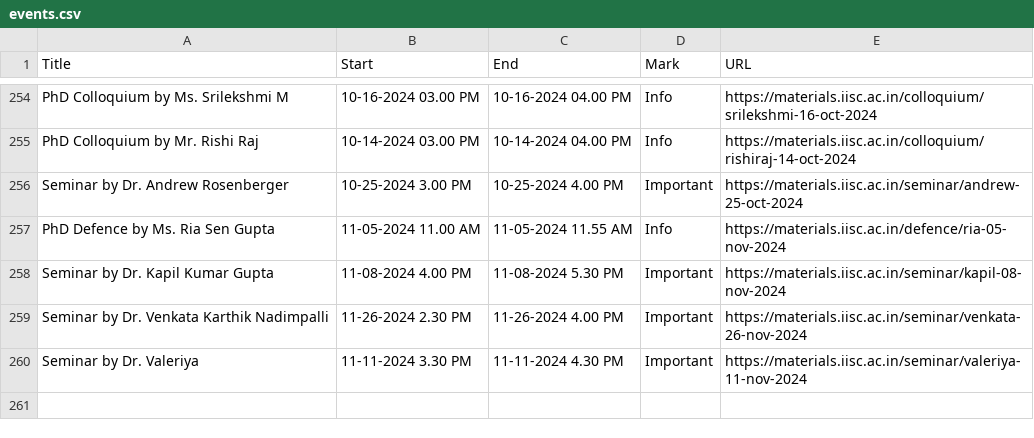
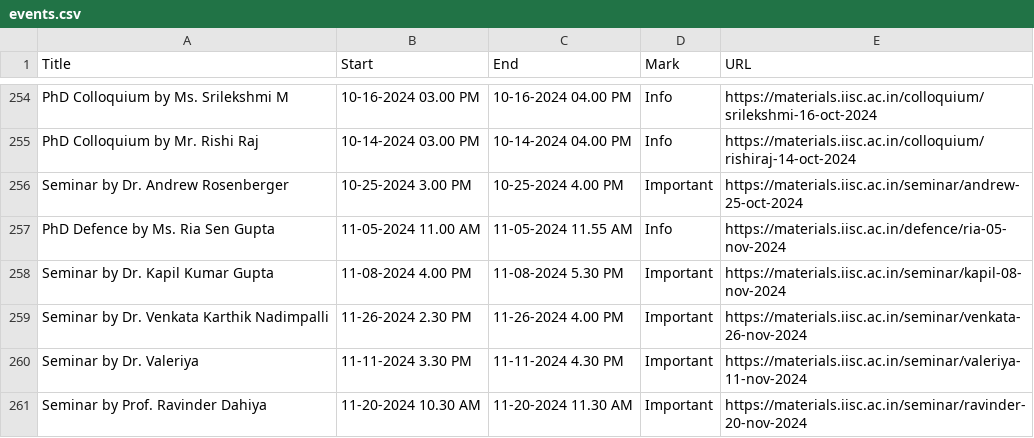
Before and after one commit to mte-iisc/materials-iisc, a CSV file: _site/events/events.csv, drawn as a sheet; only a part is shown, gaps mark what is left out.

```diff
--- a/_site/events/events.csv
+++ b/_site/events/events.csv
@@ -260 +260,2 @@ Seminar by Dr. Venkata Karthik Nadimpalli,11-26-2024  2.30 PM,11-26-2024  4.00 P
 Seminar by Dr. Valeriya,11-11-2024  3.30 PM,11-11-2024  4.30 PM,Important,https://materials.iisc.ac.in/seminar/valeriya-11-nov-2024
+Seminar by Prof. Ravinder Dahiya,11-20-2024  10.30 AM,11-20-2024  11.30 AM,Important,https://materials.iisc.ac.in/seminar/ravinder-20-nov-2024
```
Also changed, not shown: events/events.csv, 9 other files.
